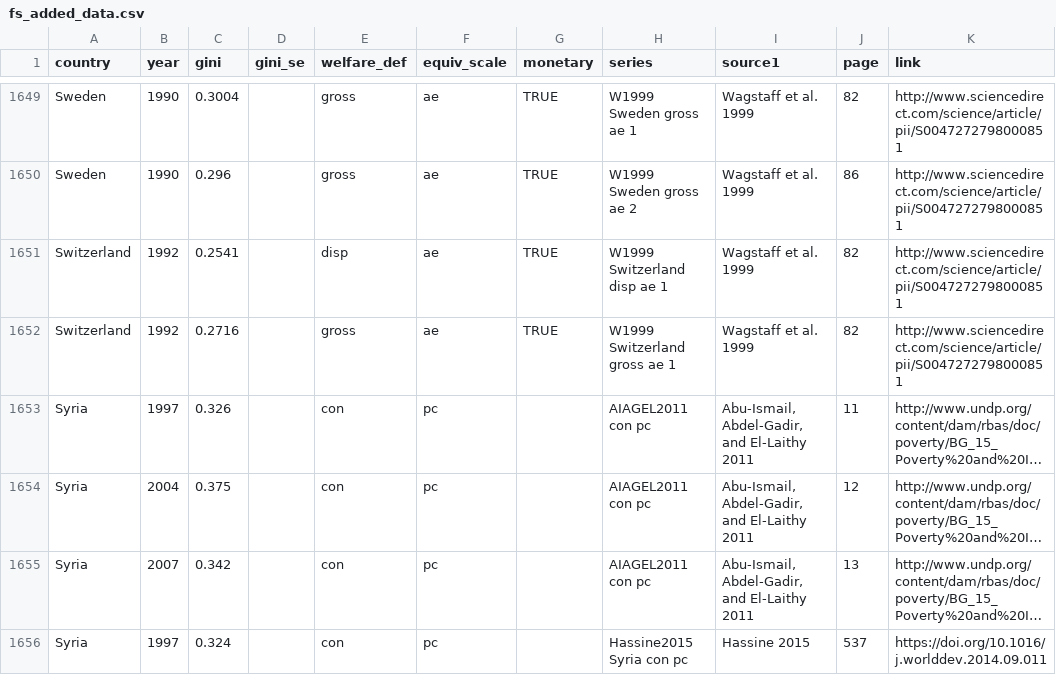
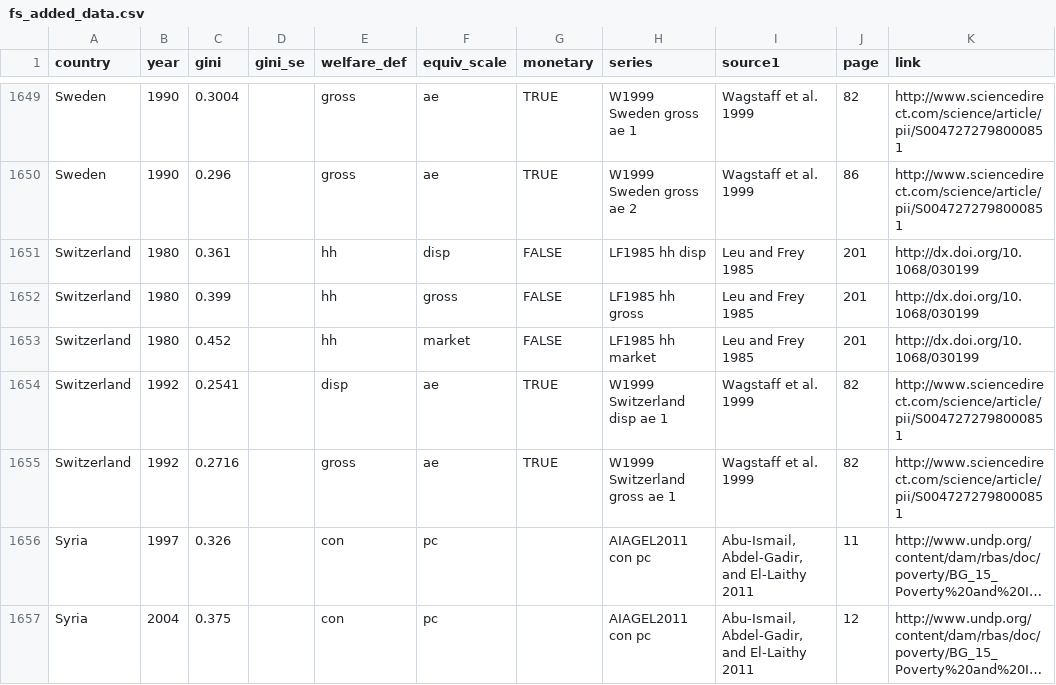
Before and after one commit to fsolt/swiid, a CSV file: data-raw/article_data/fs_added_data.csv, drawn as a sheet; only a part is shown, gaps mark what is left out; the shorter side is filled out with more unchanged rows; long unchanged cells end in ….

Commit message:
add Leu and Frey 1985

```diff
--- a/data-raw/article_data/fs_added_data.csv
+++ b/data-raw/article_data/fs_added_data.csv
@@ -1650,2 +1650,5 @@ Sweden,1990,0.3004,,gross,ae,TRUE,W1999 Sweden gross ae 1,Wagstaff et al. 1999,8
 Sweden,1990,0.296,,gross,ae,TRUE,W1999 Sweden gross ae 2,Wagstaff et al. 1999,86,http://www.sciencedirect.com/science/article/pii/S0047272798000851,,
+Switzerland,1980,0.361,,hh,disp,FALSE,LF1985 hh disp,Leu and Frey 1985,201,http://dx.doi.org/10.1068/030199,,
+Switzerland,1980,0.399,,hh,gross,FALSE,LF1985 hh gross,Leu and Frey 1985,201,http://dx.doi.org/10.1068/030199,,
+Switzerland,1980,0.452,,hh,market,FALSE,LF1985 hh market,Leu and Frey 1985,201,http://dx.doi.org/10.1068/030199,,
 Switzerland,1992,0.2541,,disp,ae,TRUE,W1999 Switzerland disp ae 1,Wagstaff et al. 1999,82,http://www.sciencedirect.com/science/article/pii/S0047272798000851,,
```
